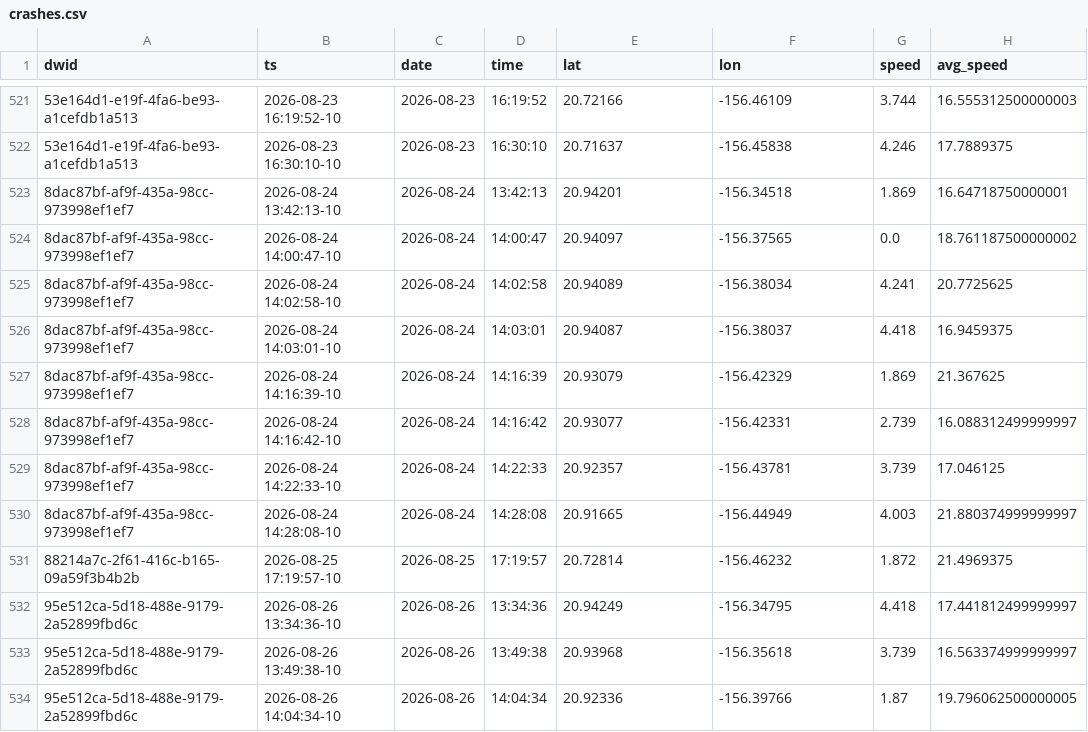
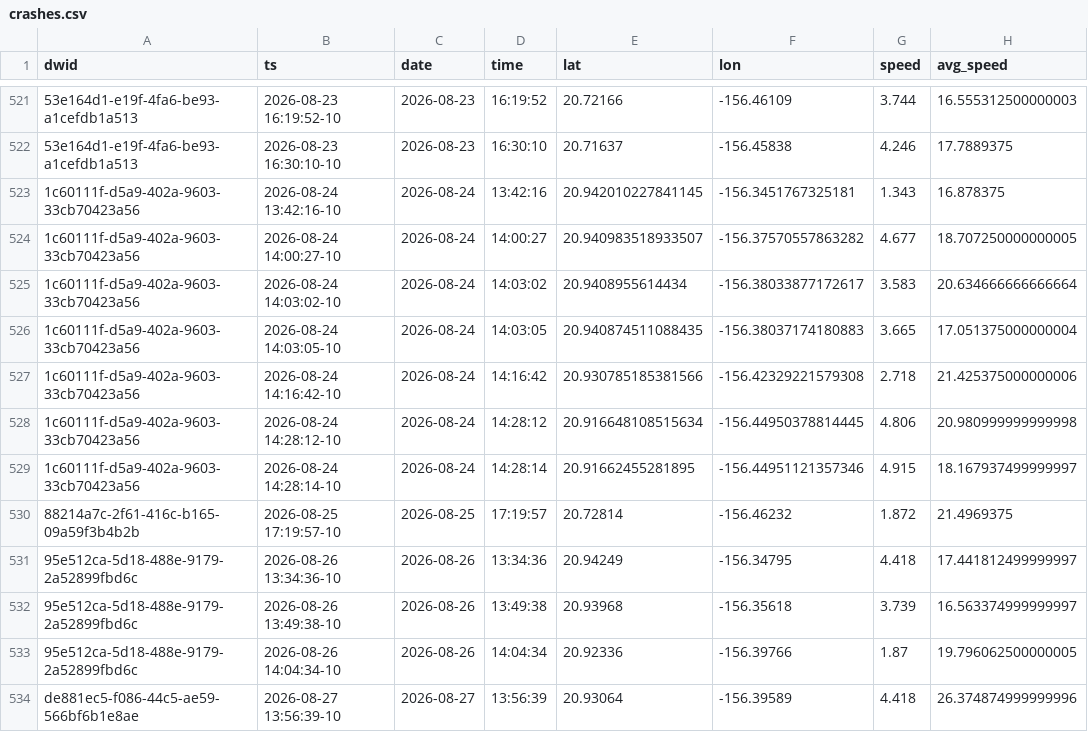
Before and after one commit to dustin/dwp, a CSV file: web/src/data/crashes.csv, drawn as a sheet; only a part is shown, gaps mark what is left out; the shorter side is filled out with more unchanged rows; removed rows and columns are numbered as before the commit, all else as after; the diff names each change by its address in the sheet, - before the commit and + after, or states it on an @@ line.

Commit message:
Reimport another older run with implausible top speed

```diff
--- a/web/src/data/crashes.csv
+++ b/web/src/data/crashes.csv
-row 523: 8dac87bf-af9f-435a-98cc-973998ef1ef7 | 2026-08-24 13:42:13-10 | 2026-08-24 | 13:42:13 | 20.94201 | -156.34518 | 1.869 | 16.64718750000001
-row 524: 8dac87bf-af9f-435a-98cc-973998ef1ef7 | 2026-08-24 14:00:47-10 | 2026-08-24 | 14:00:47 | 20.94097 | -156.37565 | 0.0 | 18.761187500000002
-row 525: 8dac87bf-af9f-435a-98cc-973998ef1ef7 | 2026-08-24 14:02:58-10 | 2026-08-24 | 14:02:58 | 20.94089 | -156.38034 | 4.241 | 20.7725625
-row 526: 8dac87bf-af9f-435a-98cc-973998ef1ef7 | 2026-08-24 14:03:01-10 | 2026-08-24 | 14:03:01 | 20.94087 | -156.38037 | 4.418 | 16.9459375
-row 527: 8dac87bf-af9f-435a-98cc-973998ef1ef7 | 2026-08-24 14:16:39-10 | 2026-08-24 | 14:16:39 | 20.93079 | -156.42329 | 1.869 | 21.367625
+row 523: 1c60111f-d5a9-402a-9603-33cb70423a56 | 2026-08-24 13:42:16-10 | 2026-08-24 | 13:42:16 | 20.942010227841145 | -156.3451767325181 | 1.343 | 16.878375
+row 524: 1c60111f-d5a9-402a-9603-33cb70423a56 | 2026-08-24 14:00:27-10 | 2026-08-24 | 14:00:27 | 20.940983518933507 | -156.37570557863282 | 4.677 | 18.707250000000005
+row 525: 1c60111f-d5a9-402a-9603-33cb70423a56 | 2026-08-24 14:03:02-10 | 2026-08-24 | 14:03:02 | 20.9408955614434 | -156.38033877172617 | 3.583 | 20.634666666666664
+row 526: 1c60111f-d5a9-402a-9603-33cb70423a56 | 2026-08-24 14:03:05-10 | 2026-08-24 | 14:03:05 | 20.940874511088435 | -156.38037174180883 | 3.665 | 17.051375000000004
-A527 (dwid): 8dac87bf-af9f-435a-98cc-973998ef1ef7
+A527 (dwid): 1c60111f-d5a9-402a-9603-33cb70423a56
-E527 (lat): 20.93077
+E527 (lat): 20.930785185381566
-F527 (lon): -156.42331
+F527 (lon): -156.42329221579308
-G527 (speed): 2.739
+G527 (speed): 2.718
-H527 (avg_speed): 16.088312499999997
+H527 (avg_speed): 21.425375000000006
-row 529: 8dac87bf-af9f-435a-98cc-973998ef1ef7 | 2026-08-24 14:22:33-10 | 2026-08-24 | 14:22:33 | 20.92357 | -156.43781 | 3.739 | 17.046125
-row 530: 8dac87bf-af9f-435a-98cc-973998ef1ef7 | 2026-08-24 14:28:08-10 | 2026-08-24 | 14:28:08 | 20.91665 | -156.44949 | 4.003 | 21.880374999999997
+row 528: 1c60111f-d5a9-402a-9603-33cb70423a56 | 2026-08-24 14:28:12-10 | 2026-08-24 | 14:28:12 | 20.916648108515634 | -156.44950378814445 | 4.806 | 20.980999999999998
+row 529: 1c60111f-d5a9-402a-9603-33cb70423a56 | 2026-08-24 14:28:14-10 | 2026-08-24 | 14:28:14 | 20.91662455281895 | -156.44951121357346 | 4.915 | 18.167937499999997
```
Also changed, not shown: web/src/data/runs.csv.
